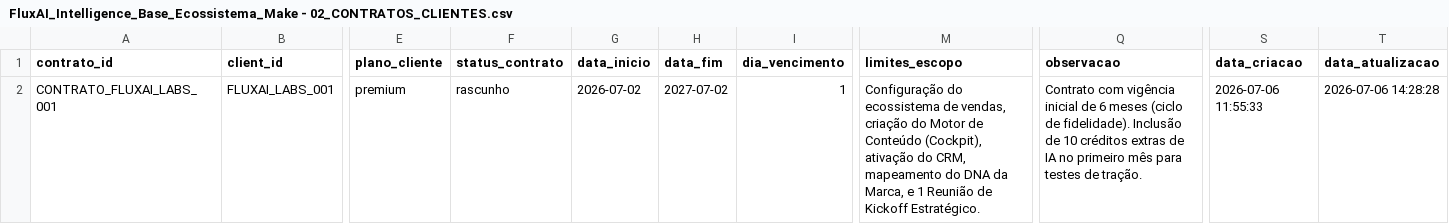
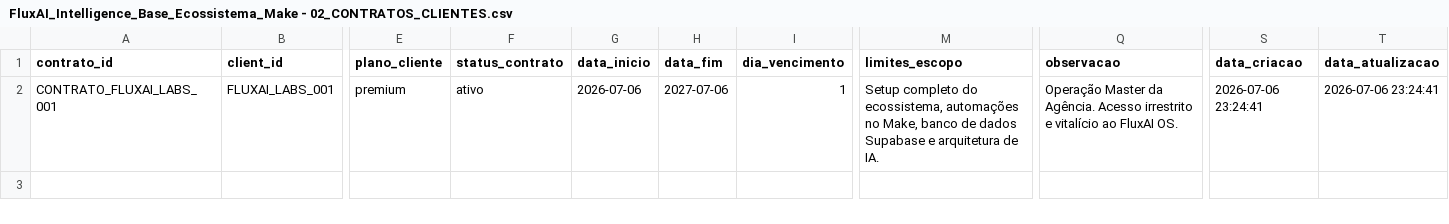
Before and after one commit to fluxaimarketingdigital-ship-it/fluxai-site, a CSV file: docs/onboarding/FluxAI_Intelligence_Base_Ecossistema_Make - 02_CONTRATOS_CLIENTES.csv, drawn as a sheet; only a part is shown, gaps mark what is left out; the diff names each change by its address in the sheet, - before the commit and + after, or states it on an @@ line.

```diff
--- a/docs/onboarding/FluxAI_Intelligence_Base_Ecossistema_Make - 02_CONTRATOS_CLIENTES.csv
+++ b/docs/onboarding/FluxAI_Intelligence_Base_Ecossistema_Make - 02_CONTRATOS_CLIENTES.csv
-F2 (status_contrato): rascunho
+F2 (status_contrato): ativo
-G2 (data_inicio): 2026-07-02
+G2 (data_inicio): 2026-07-06
-H2 (data_fim): 2027-07-02
+H2 (data_fim): 2027-07-06
-M2 (limites_escopo): Configuração do ecossistema de vendas, criação do Motor de Conteúdo (Cockpit), ativação do CRM, mapeamento do DNA da Marca, e 1 Reunião de Kickoff Estratégico.
+M2 (limites_escopo): Setup completo do ecossistema, automações no Make, banco de dados Supabase e arquitetura de IA.
-Q2 (observacao): Contrato com vigência inicial de 6 meses (ciclo de fidelidade). Inclusão de 10 créditos extras de IA no primeiro mês para testes de tração.
+Q2 (observacao): Operação Master da Agência. Acesso irrestrito e vitalício ao FluxAI OS.
-S2 (data_criacao): 2026-07-06 11:55:33
+S2 (data_criacao): 2026-07-06 23:24:41
-T2 (data_atualizacao): 2026-07-06 14:28:28
+T2 (data_atualizacao): 2026-07-06 23:24:41
```
Also changed, not shown: docs/onboarding/FluxAI_Intelligence_Base_Ecossistema_Make - 01_CLIENTES_ESTRATEGIA.csv, docs/onboarding/FluxAI_Intelligence_Base_Ecossistema_Make - 10_IA_CREDITOS_CLIENTE.csv, 8 other files.
